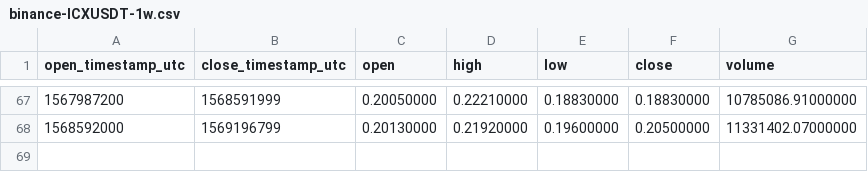
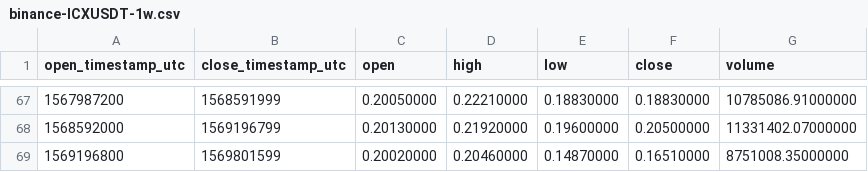
Before and after one commit to cryptobigbro/binance-ICXUSDT, a CSV file: binance-ICXUSDT-1w.csv, drawn as a sheet; only a part is shown, gaps mark what is left out; the diff names each change by its address in the sheet, - before the commit and + after, or states it on an @@ line.

```diff
--- a/binance-ICXUSDT-1w.csv
+++ b/binance-ICXUSDT-1w.csv
+row 69: 1569196800 | 1569801599 | 0.20020000 | 0.20460000 | 0.14870000 | 0.16510000 | 8751008.35000000
```
Also changed, not shown: binance-ICXUSDT-1d.csv, binance-ICXUSDT-1h.csv.
